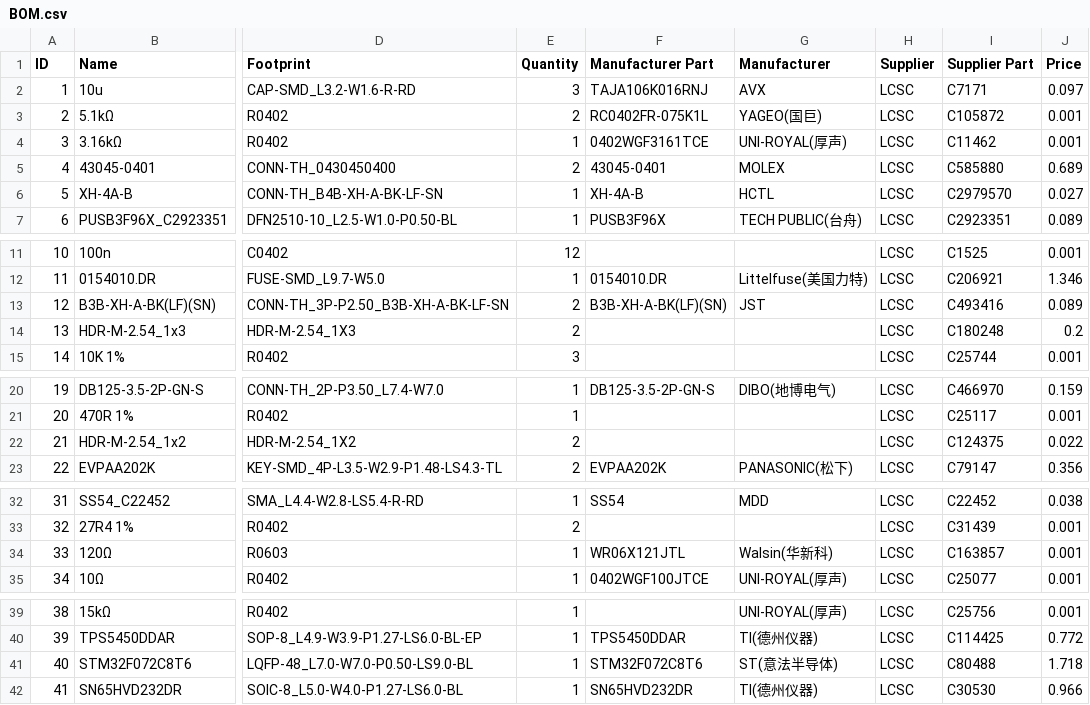
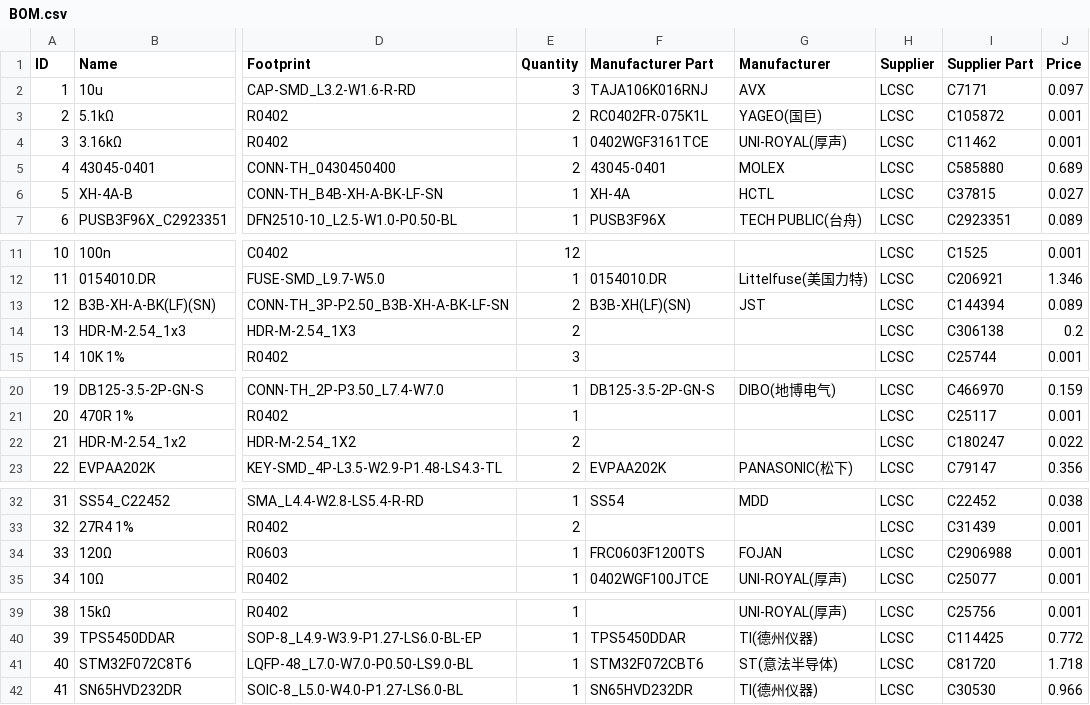
Before and after one commit to xbst/ToqueCAN, a CSV file: Gerbers/ToqueCAN/BOM.csv, drawn as a sheet; only a part is shown, gaps mark what is left out; the diff names each change by its address in the sheet, - before the commit and + after, or states it on an @@ line.

```diff
--- a/Gerbers/ToqueCAN/BOM.csv
+++ b/Gerbers/ToqueCAN/BOM.csv
-F6 (Manufacturer Part): XH-4A-B
+F6 (Manufacturer Part): XH-4A
-I6 (Supplier Part): C2979570
+I6 (Supplier Part): C37815
-F13 (Manufacturer Part): B3B-XH-A-BK(LF)(SN)
+F13 (Manufacturer Part): B3B-XH(LF)(SN)
-I13 (Supplier Part): C493416
+I13 (Supplier Part): C144394
-I14 (Supplier Part): C180248
+I14 (Supplier Part): C306138
-I22 (Supplier Part): C124375
+I22 (Supplier Part): C180247
-F34 (Manufacturer Part): WR06X121JTL
+F34 (Manufacturer Part): FRC0603F1200TS
-G34 (Manufacturer): Walsin(华新科)
+G34 (Manufacturer): FOJAN
-I34 (Supplier Part): C163857
+I34 (Supplier Part): C2906988
-F41 (Manufacturer Part): STM32F072C8T6
+F41 (Manufacturer Part): STM32F072CBT6
-I41 (Supplier Part): C80488
+I41 (Supplier Part): C81720
```
Also changed, not shown: Gerbers/ToqueCAN/PNP.csv.
